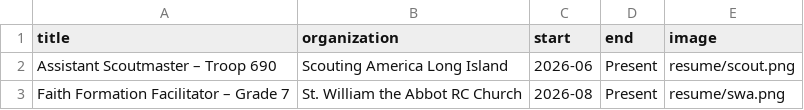
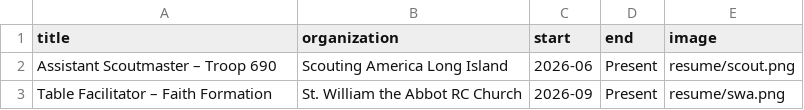
Before and after one commit to ryannicol021/ryannicol, a CSV file: data/volunteering.csv, drawn as a sheet.

Commit message:
Update volunteering.csv

```diff
--- a/data/volunteering.csv
+++ b/data/volunteering.csv
@@ -2,2 +2,2 @@ title,organization,start,end,image
 Assistant Scoutmaster – Troop 690,Scouting America Long Island,2026-06,Present,resume/scout.png
-Faith Formation Facilitator – Grade 7,St. William the Abbot RC Church,2026-08,Present,resume/swa.png
+Table Facilitator – Faith Formation,St. William the Abbot RC Church,2026-09,Present,resume/swa.png
```
